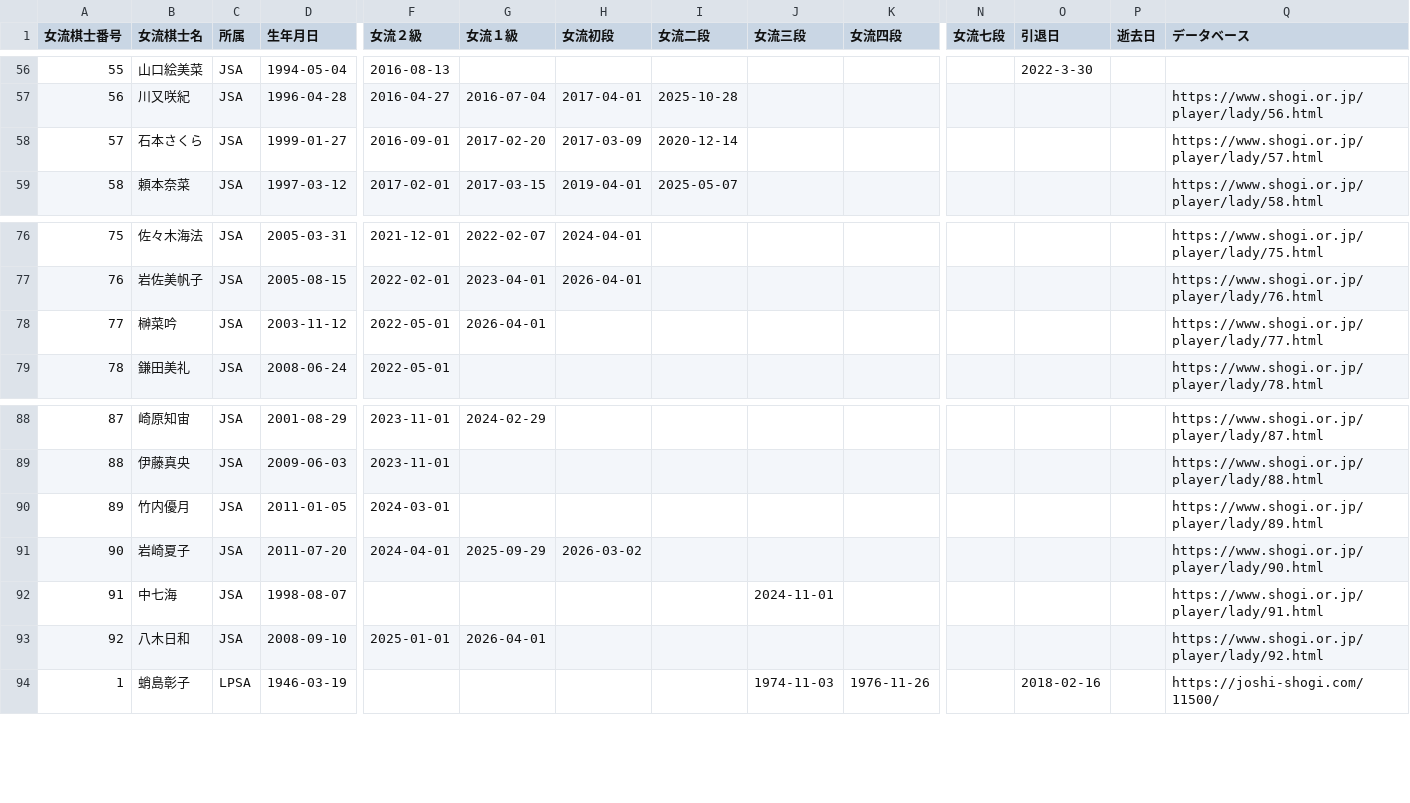
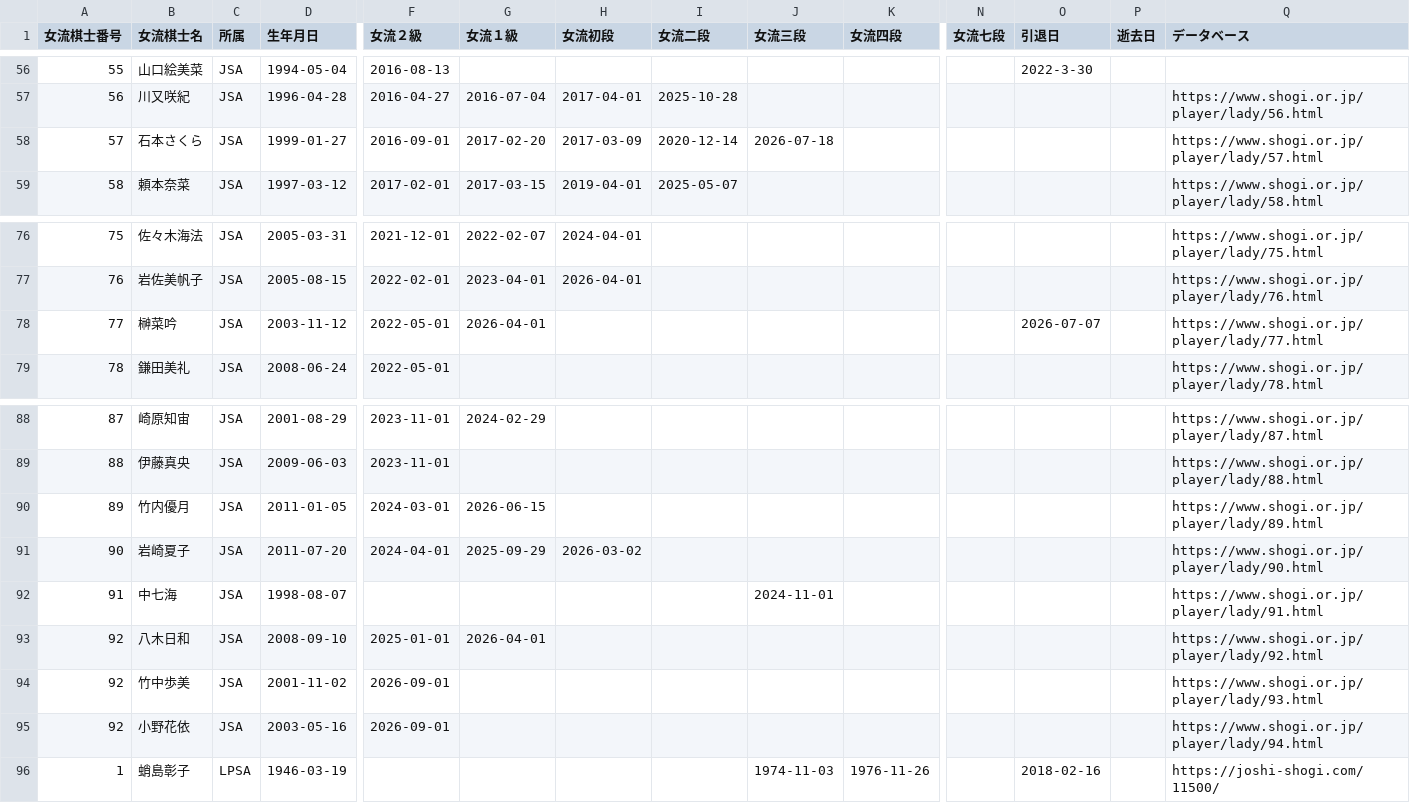
Before and after one commit to ulti-shogi/mate-shogi, a CSV file: joryu.csv, drawn as a sheet; only a part is shown, gaps mark what is left out; rows hold the shown columns only; the diff names each change by its address in the sheet, - before the commit and + after, or states it on an @@ line.

```diff
--- a/joryu.csv
+++ b/joryu.csv
-J58 (女流三段): (empty)
+J58 (女流三段): 2026-07-18
-O78 (引退日): (empty)
+O78 (引退日): 2026-07-07
-G90 (女流１級): (empty)
+G90 (女流１級): 2026-06-15
+row 94: 92 | 竹中歩美 | JSA | 2001-11-02 | 2026-09-01 |  |  |  |  |  |  |  |  | https://www.shogi.or.jp/player/lady/93.html
+row 95: 92 | 小野花依 | JSA | 2003-05-16 | 2026-09-01 |  |  |  |  |  |  |  |  | https://www.shogi.or.jp/player/lady/94.html
```
Also changed, not shown: 1 other file.
